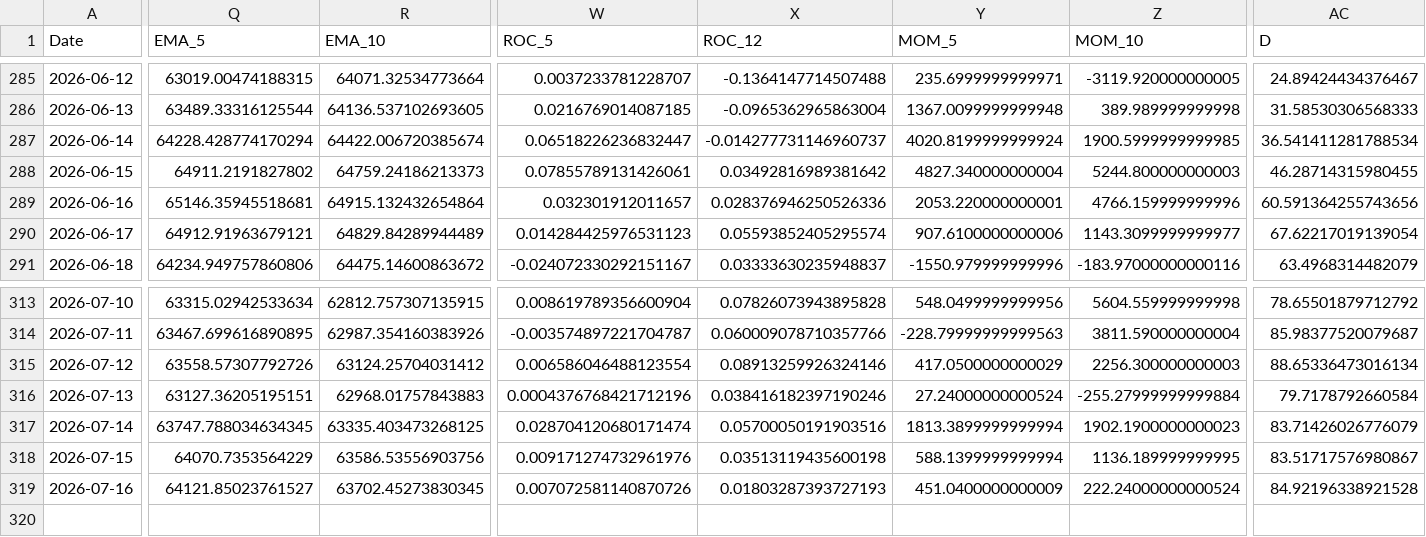
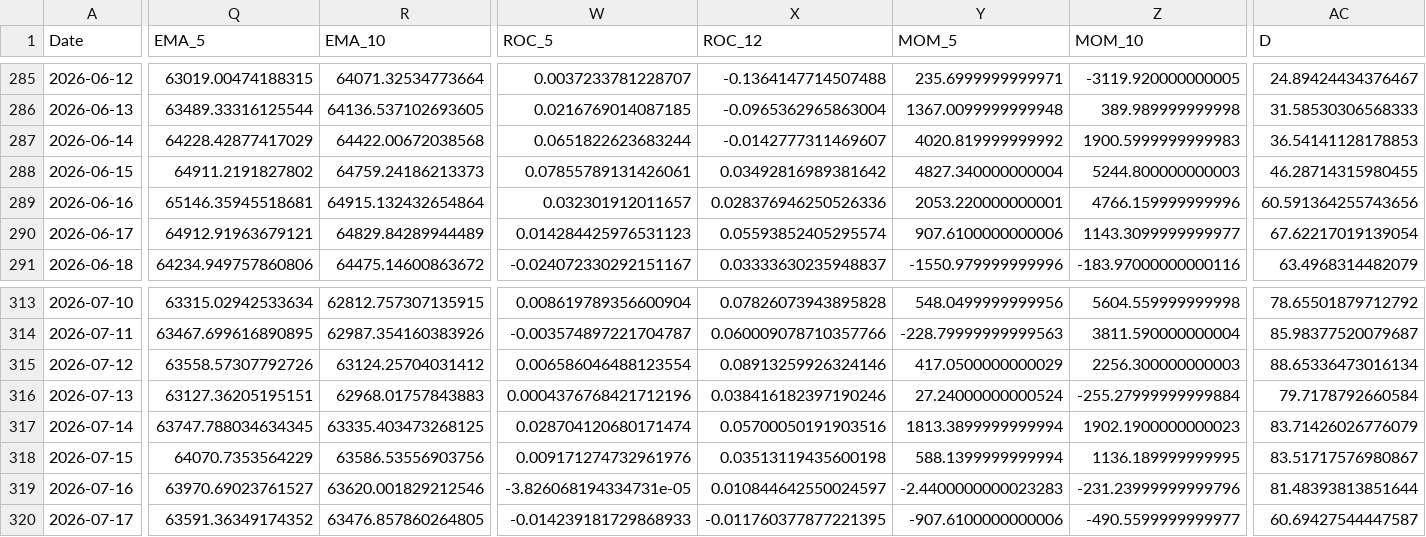
Before and after one commit to JintaoLiuorJoey/coinbase-ohlcv-data, a CSV file: data/BTC_aggregated.csv, drawn as a sheet; only a part is shown, gaps mark what is left out; rows hold the shown columns only; the diff covers the shown part only; the diff names each change by its address in the sheet, - before the commit and + after, or states it on an @@ line.

```diff
--- a/data/BTC_aggregated.csv
+++ b/data/BTC_aggregated.csv
-Q287 (EMA_5): 64228.428774170294
+Q287 (EMA_5): 64228.42877417029
-R287 (EMA_10): 64422.006720385674
+R287 (EMA_10): 64422.00672038568
-W287 (ROC_5): 0.06518226236832447
+W287 (ROC_5): 0.0651822623683244
-X287 (ROC_12): -0.014277731146960737
+X287 (ROC_12): -0.0142777311469607
-Y287 (MOM_5): 4020.8199999999924
+Y287 (MOM_5): 4020.819999999992
-Z287 (MOM_10): 1900.5999999999985
+Z287 (MOM_10): 1900.5999999999983
-AC287 (D): 36.541411281788534
+AC287 (D): 36.54141128178853
-Q319 (EMA_5): 64121.85023761527
+Q319 (EMA_5): 63970.69023761527
-R319 (EMA_10): 63702.45273830345
+R319 (EMA_10): 63620.001829212546
-W319 (ROC_5): 0.007072581140870726
+W319 (ROC_5): -3.826068194334731e-05
-X319 (ROC_12): 0.01803287393727193
+X319 (ROC_12): 0.010844642550024597
-Y319 (MOM_5): 451.0400000000009
+Y319 (MOM_5): -2.4400000000023283
-Z319 (MOM_10): 222.24000000000524
+Z319 (MOM_10): -231.23999999999796
-AC319 (D): 84.92196338921528
+AC319 (D): 81.48393813851644
+row 320: 2026-07-17 | 63591.36349174352 | 63476.857860264805 | -0.014239181729868933 | -0.011760377877221395 | -907.6100000000006 | -490.5599999999977 | 60.69427544447587
```
Also changed, not shown: 35 edited cells elsewhere in this file, data/ETH_aggregated.csv, data/XRP_aggregated.csv.
